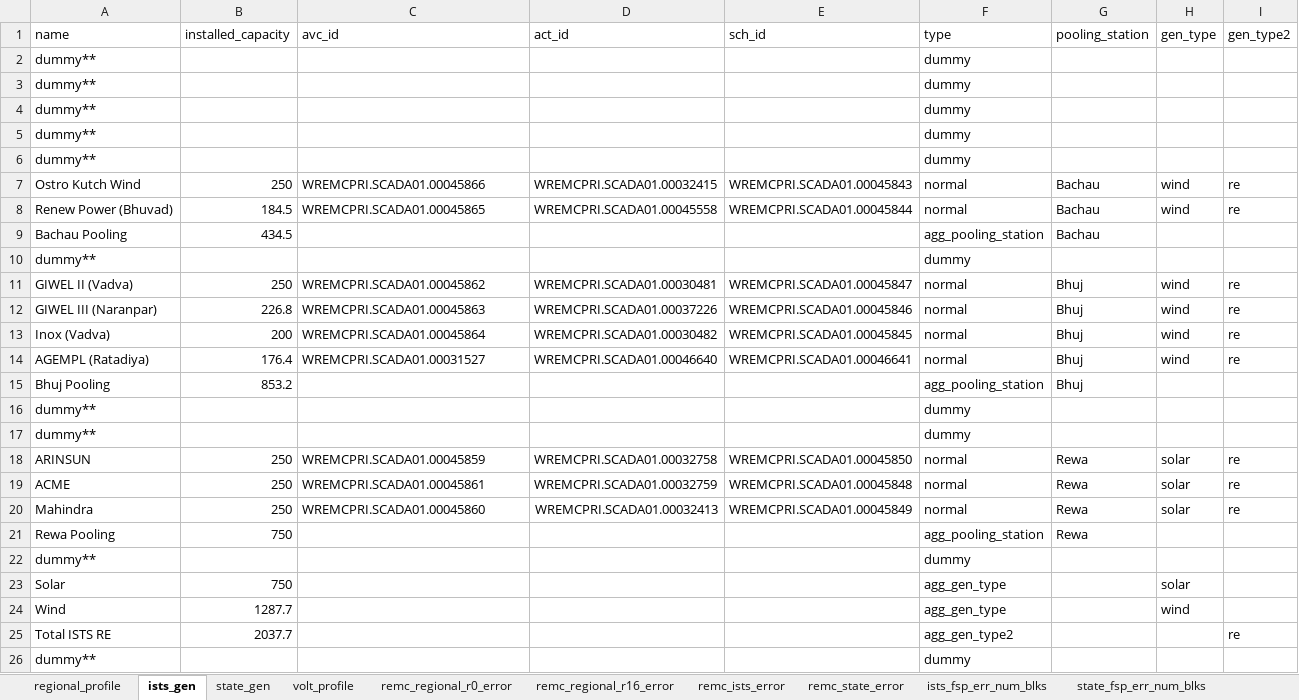
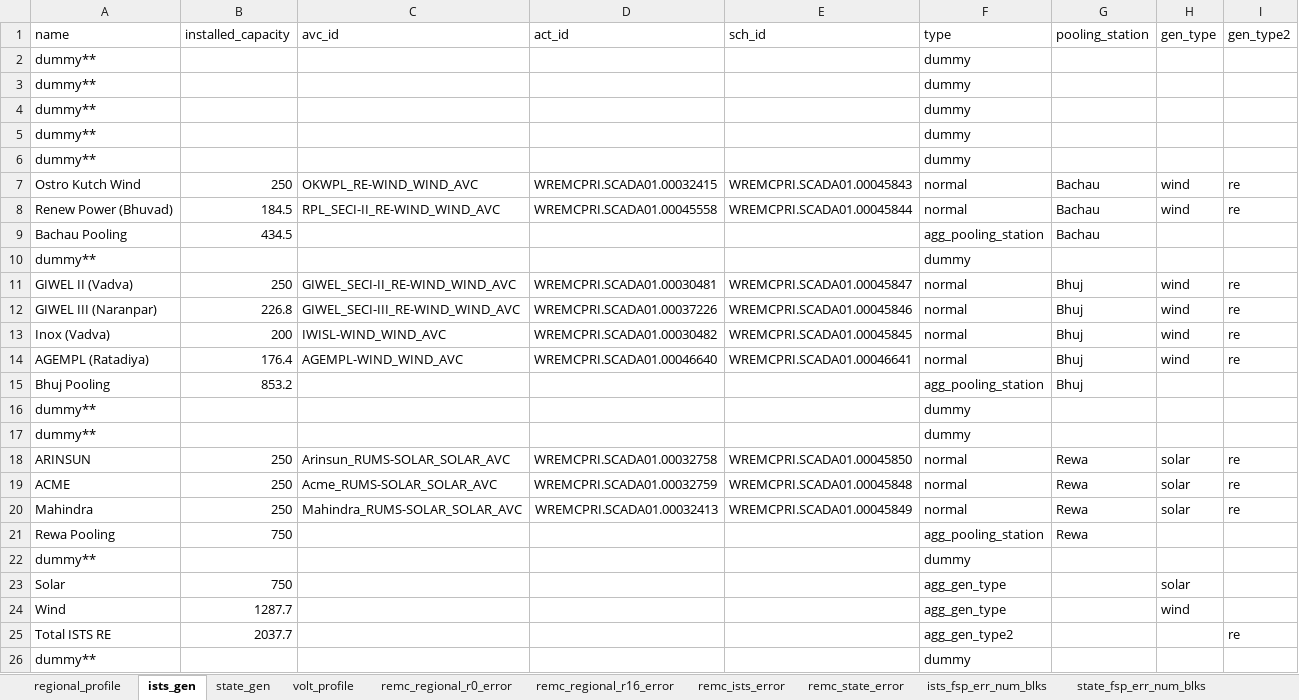
Before and after one commit to nagasudhirpulla/wrldc_remc_reports_generator, an Excel workbook: config/remc_report_config.xlsx, sheet ists_gen, drawn as a sheet; values as stored, in another font and other column widths than the file's, no borders; the diff names each change by its address in the sheet, - before the commit and + after, or states it on an @@ line.

Commit message:
loading scada data lazyly and using remc avc pnt in scada report

```diff
--- a/config/remc_report_config.xlsx (sheet ists_gen)
+++ b/config/remc_report_config.xlsx (sheet ists_gen)
-C7 (avc_id): WREMCPRI.SCADA01.00045866
+C7 (avc_id): OKWPL_RE-WIND_WIND_AVC
-C8 (avc_id): WREMCPRI.SCADA01.00045865
+C8 (avc_id): RPL_SECI-II_RE-WIND_WIND_AVC
-C11 (avc_id): WREMCPRI.SCADA01.00045862
+C11 (avc_id): GIWEL_SECI-II_RE-WIND_WIND_AVC
-C12 (avc_id): WREMCPRI.SCADA01.00045863
+C12 (avc_id): GIWEL_SECI-III_RE-WIND_WIND_AVC
-C13 (avc_id): WREMCPRI.SCADA01.00045864
+C13 (avc_id): IWISL-WIND_WIND_AVC
-C14 (avc_id): WREMCPRI.SCADA01.00031527
+C14 (avc_id): AGEMPL-WIND_WIND_AVC
-C18 (avc_id): WREMCPRI.SCADA01.00045859
+C18 (avc_id): Arinsun_RUMS-SOLAR_SOLAR_AVC
-C19 (avc_id): WREMCPRI.SCADA01.00045861
+C19 (avc_id): Acme_RUMS-SOLAR_SOLAR_AVC
-C20 (avc_id): WREMCPRI.SCADA01.00045860
+C20 (avc_id): Mahindra_RUMS-SOLAR_SOLAR_AVC
```
Also changed, not shown: sheet state_gen, sheet regional_profile, 8 other files.
